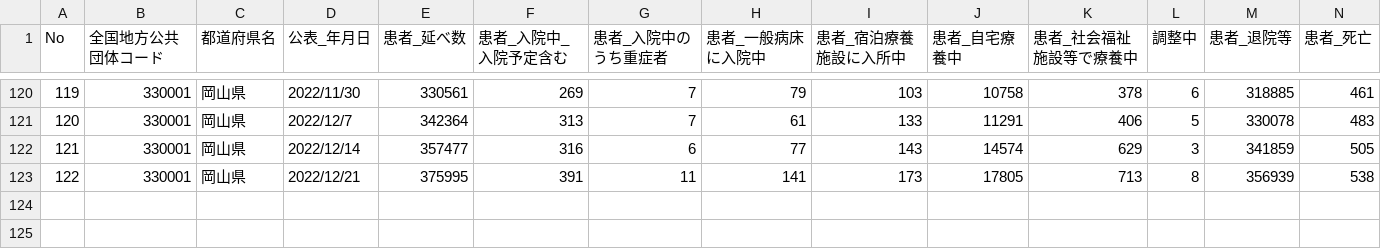
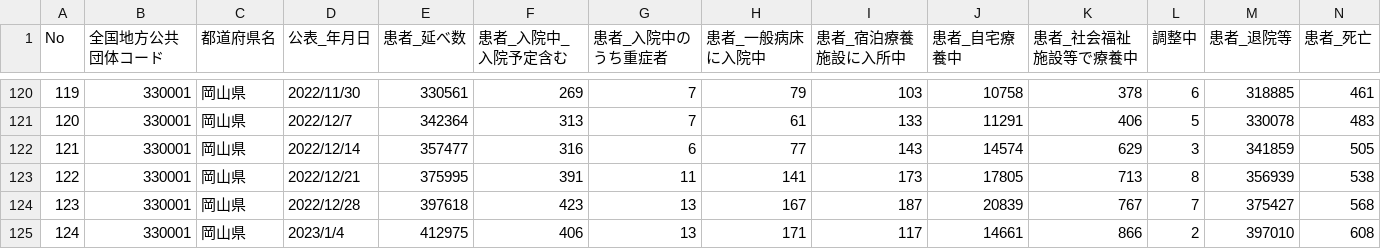
Before and after one commit to tsuyama-craft/covid-19_test, a CSV file: docs/data/kanjahasseijoukyou.csv, drawn as a sheet; only a part is shown, gaps mark what is left out; the diff names each change by its address in the sheet, - before the commit and + after, or states it on an @@ line.

```diff
--- a/docs/data/kanjahasseijoukyou.csv
+++ b/docs/data/kanjahasseijoukyou.csv
+row 124: 123 | 330001 | 岡山県 | 2022/12/28 | 397618 | 423 | 13 | 167 | 187 | 20839 | 767 | 7 | 375427 | 568
+row 125: 124 | 330001 | 岡山県 | 2023/1/4 | 412975 | 406 | 13 | 171 | 117 | 14661 | 866 | 2 | 397010 | 608
```
Also changed, not shown: public/data/kanjahasseijoukyou.csv.
